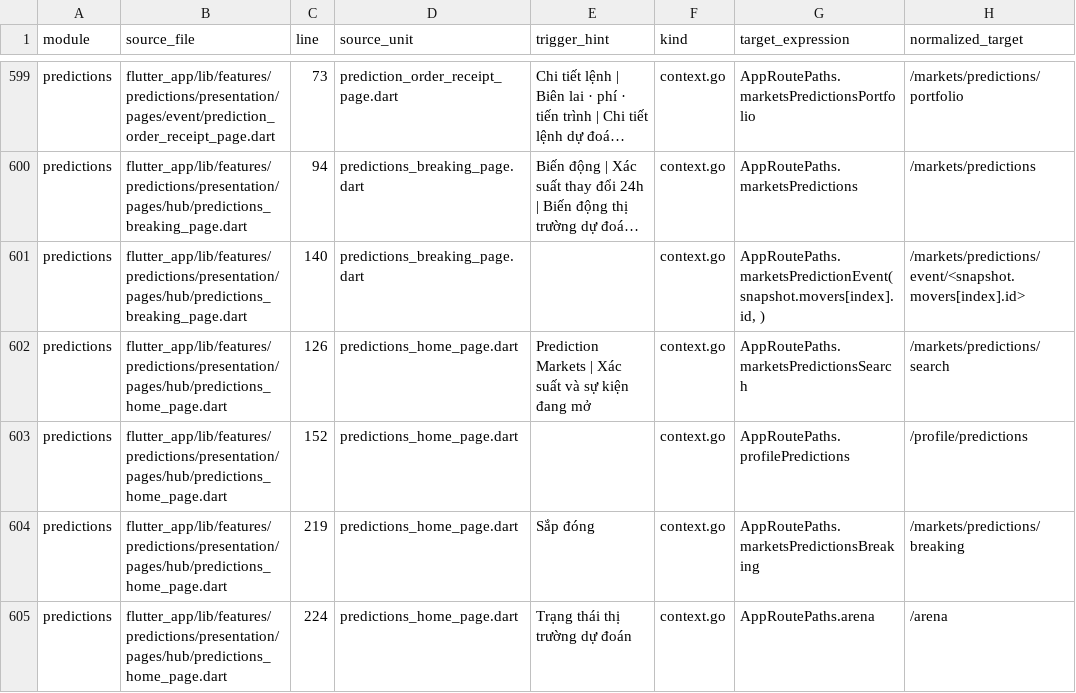
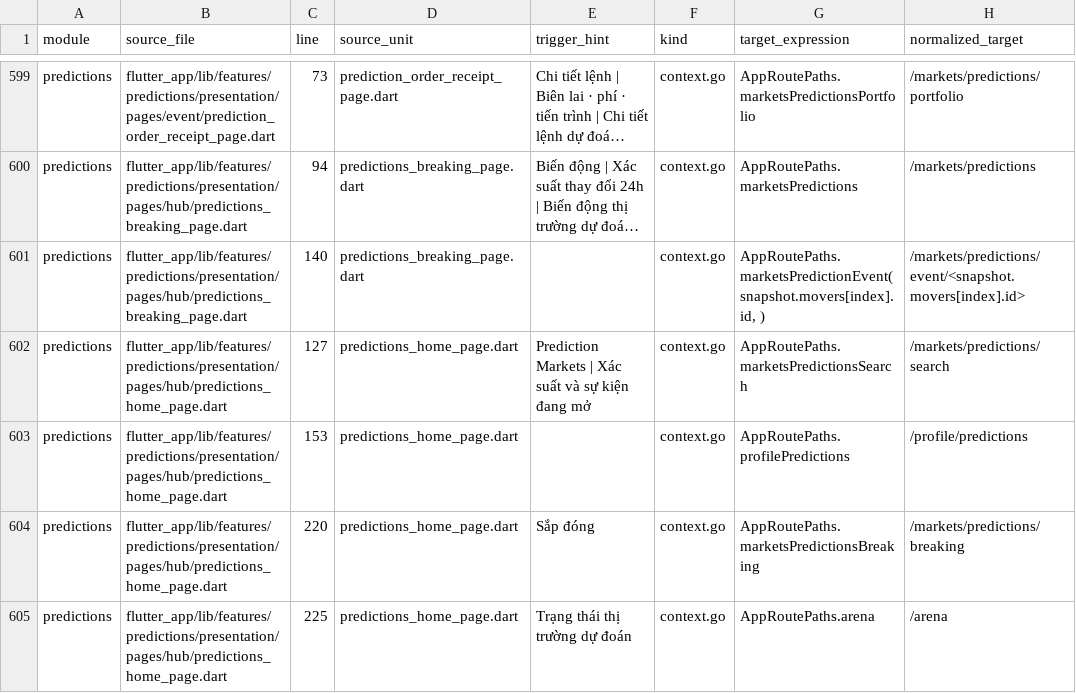
Before and after one commit to LonelyTraderBay/Tao-app-trad-figma-sang-fultter-bang-ui-ux-pro-max-truc-tiep-tu-code, a CSV file: docs/02_FLUTTER_MIGRATION/audits/VitTrade-Screen-Navigation-Edges.csv, drawn as a sheet; only a part is shown, gaps mark what is left out; long unchanged cells end in …; the diff covers the shown part only; the diff names each change by its address in the sheet, - before the commit and + after, or states it on an @@ line.

```diff
--- a/docs/02_FLUTTER_MIGRATION/audits/VitTrade-Screen-Navigation-Edges.csv
+++ b/docs/02_FLUTTER_MIGRATION/audits/VitTrade-Screen-Navigation-Edges.csv
-C602 (line): 126
+C602 (line): 127
-C603 (line): 152
+C603 (line): 153
-C604 (line): 219
+C604 (line): 220
-C605 (line): 224
+C605 (line): 225
```
Also changed, not shown: 1 added row and 6 edited cells elsewhere in this file, docs/02_FLUTTER_MIGRATION/a-plus-roadmap/A-Plus-Task-Manifest.csv, docs/02_FLUTTER_MIGRATION/audits/VitTrade-Card-Tile-Audit.csv, 23 other files.
